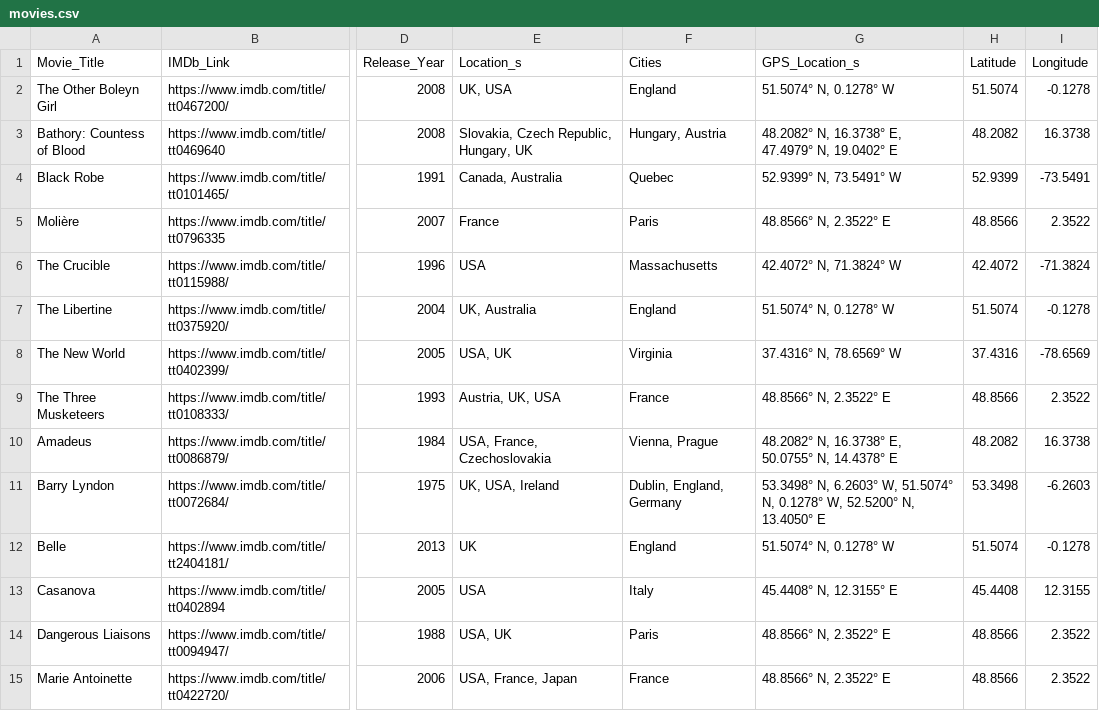
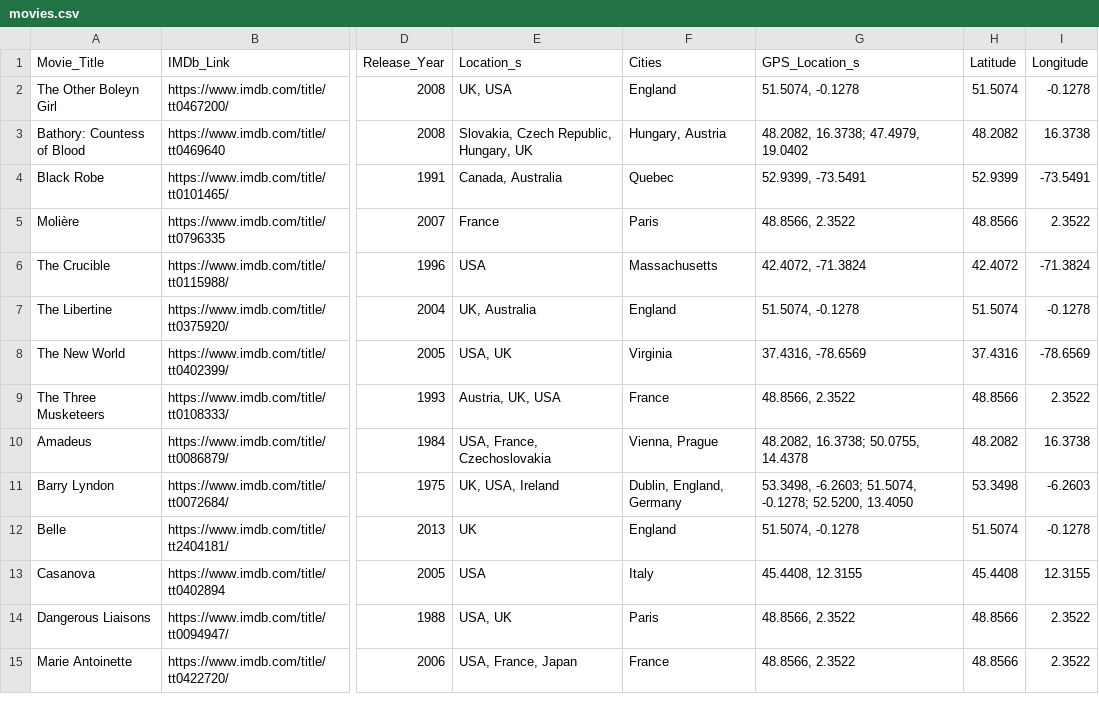
Before and after one commit to pringithub/historical_movie_db, a CSV file: movies.csv, drawn as a sheet; only a part is shown, gaps mark what is left out; the diff covers the shown part only; the diff names each change by its address in the sheet, - before the commit and + after, or states it on an @@ line.

Commit message:
Added support for multiple locations per movie

```diff
--- a/movies.csv
+++ b/movies.csv
-G2 (GPS_Location_s): 51.5074° N, 0.1278° W
+G2 (GPS_Location_s): 51.5074, -0.1278
-G3 (GPS_Location_s): 48.2082° N, 16.3738° E, 47.4979° N, 19.0402° E
+G3 (GPS_Location_s): 48.2082, 16.3738; 47.4979, 19.0402
-G4 (GPS_Location_s): 52.9399° N, 73.5491° W
+G4 (GPS_Location_s): 52.9399, -73.5491
-G5 (GPS_Location_s): 48.8566° N, 2.3522° E
+G5 (GPS_Location_s): 48.8566, 2.3522
-G6 (GPS_Location_s): 42.4072° N, 71.3824° W
+G6 (GPS_Location_s): 42.4072, -71.3824
-G7 (GPS_Location_s): 51.5074° N, 0.1278° W
+G7 (GPS_Location_s): 51.5074, -0.1278
-G8 (GPS_Location_s): 37.4316° N, 78.6569° W
+G8 (GPS_Location_s): 37.4316, -78.6569
-G9 (GPS_Location_s): 48.8566° N, 2.3522° E
+G9 (GPS_Location_s): 48.8566, 2.3522
-G10 (GPS_Location_s): 48.2082° N, 16.3738° E, 50.0755° N, 14.4378° E
+G10 (GPS_Location_s): 48.2082, 16.3738; 50.0755, 14.4378
-G11 (GPS_Location_s): 53.3498° N, 6.2603° W, 51.5074° N, 0.1278° W, 52.5200° N, 13.4050° E
+G11 (GPS_Location_s): 53.3498, -6.2603; 51.5074, -0.1278; 52.5200, 13.4050
-G12 (GPS_Location_s): 51.5074° N, 0.1278° W
+G12 (GPS_Location_s): 51.5074, -0.1278
-G13 (GPS_Location_s): 45.4408° N, 12.3155° E
+G13 (GPS_Location_s): 45.4408, 12.3155
-G14:G15 (GPS_Location_s): 48.8566° N, 2.3522° E
+G14:G15 (GPS_Location_s): 48.8566, 2.3522
```
Also changed, not shown: 19 added rows and 42 edited cells elsewhere in this file, 2 other files.
